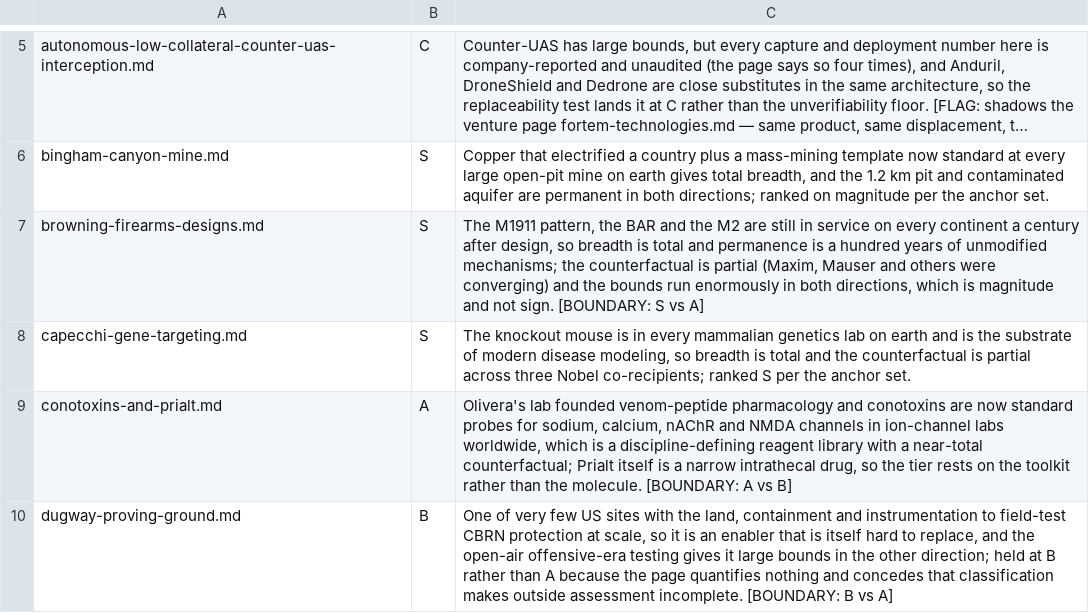
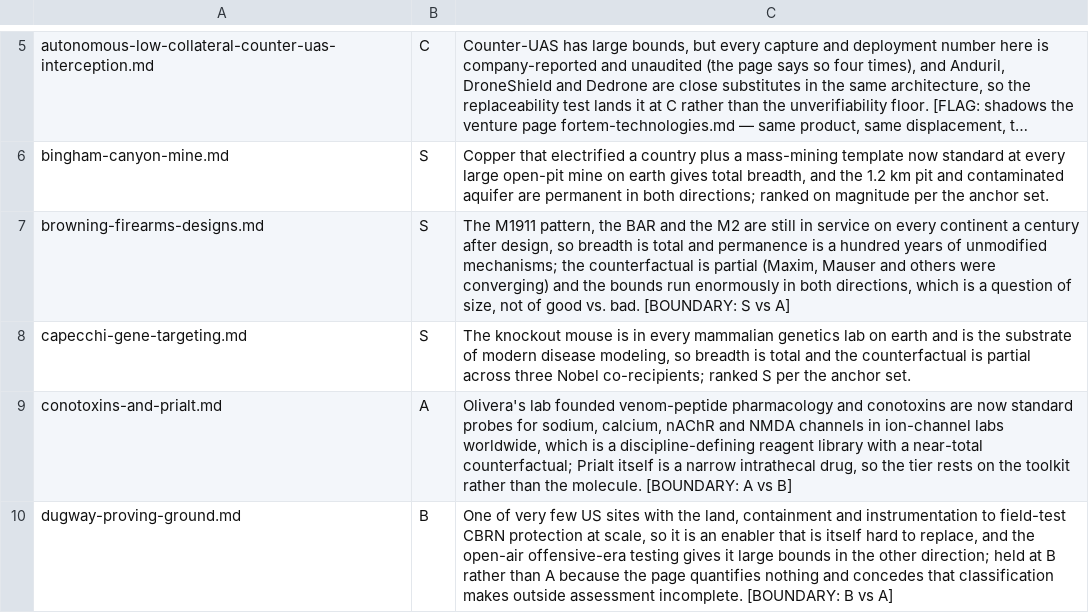
Before and after one commit to Hamnivore/great-work-utah, a TSV file: research/tier-list/results/work-00.tsv, drawn as a sheet; only a part is shown, gaps mark what is left out; long unchanged cells end in …; the diff names each change by its address in the sheet, - before the commit and + after, or states it on an @@ line.

```diff
--- a/research/tier-list/results/work-00.tsv
+++ b/research/tier-list/results/work-00.tsv
-C7: …which is magnitude and not sign. [BOUNDARY: S…
+C7: …which is a question of size, not of good vs. bad. [BOUNDARY: S…
```
Also changed, not shown: research/tier-list/results/venture-01.tsv, research/tier-list/results/venture-02.tsv, 29 other files.
